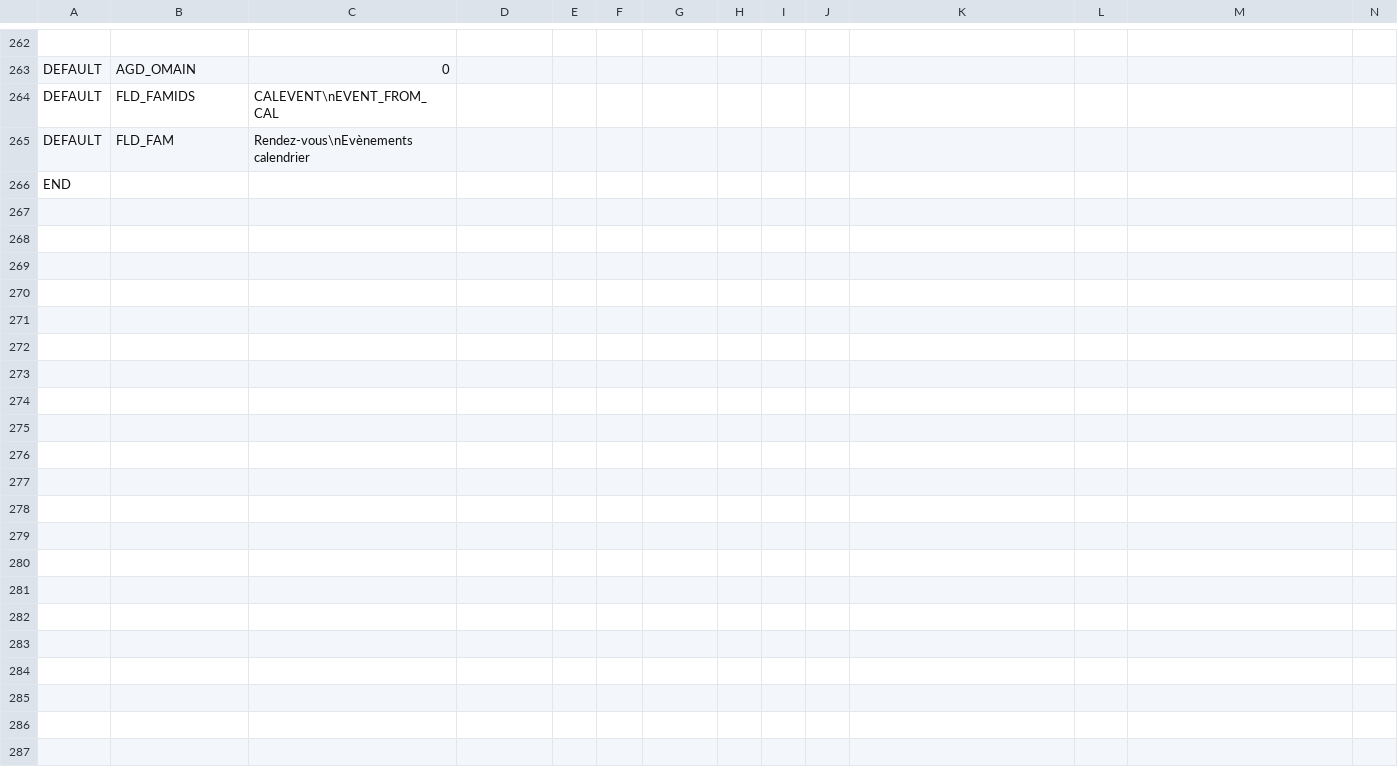
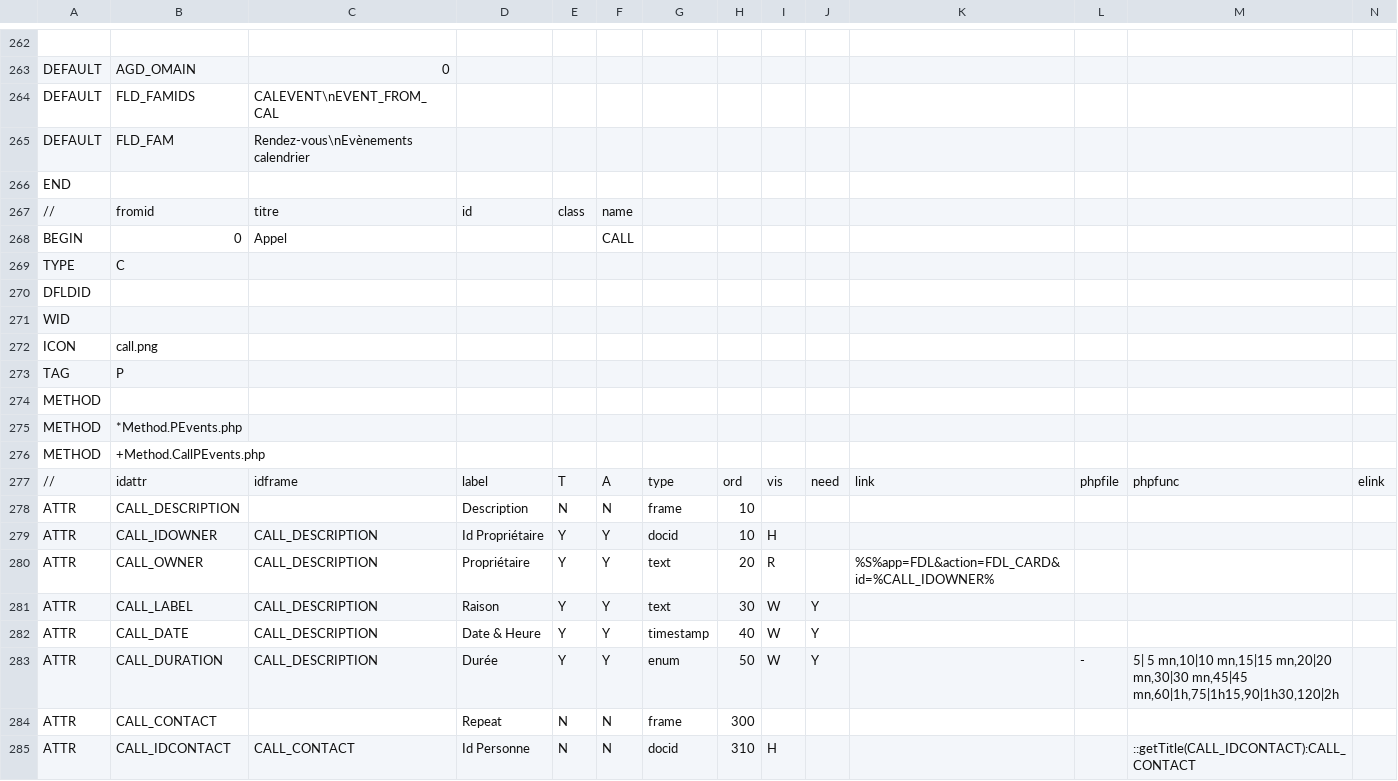
Before and after one commit to dynacase-labs/dynacase-thesaurus, a CSV file: wgcal/Families/wgcal.csv, drawn as a sheet; only a part is shown, gaps mark what is left out; the shorter side is filled out with more unchanged rows; rows hold the shown columns only; the diff covers the shown part only; the diff names each change by its address in the sheet, - before the commit and + after, or states it on an @@ line.

```diff
--- a/wgcal/Families/wgcal.csv
+++ b/wgcal/Families/wgcal.csv
+row 266: END
+row 267: // | fromid | titre | id | class | name
+row 268: BEGIN | 0 | Appel |  |  | CALL
+row 269: TYPE | C
+row 270: DFLDID
+row 271: WID
+row 272: ICON | call.png
+row 273: TAG | P
+row 274: METHOD
+row 275: METHOD | *Method.PEvents.php
+row 276: METHOD | +Method.CallPEvents.php
+row 277: // | idattr | idframe | label | T | A | type | ord | vis | need | link | phpfile | phpfunc | elink
+row 278: ATTR | CALL_DESCRIPTION |  | Description | N | N | frame | 10
+row 279: ATTR | CALL_IDOWNER | CALL_DESCRIPTION | Id Propriétaire | Y | Y | docid | 10 | H
+row 280: ATTR | CALL_OWNER | CALL_DESCRIPTION | Propriétaire | Y | Y | text | 20 | R |  | %S%app=FDL&action=FDL_CARD&id=%CALL_IDOWNER%
+row 281: ATTR | CALL_LABEL | CALL_DESCRIPTION | Raison | Y | Y | text | 30 | W | Y
+row 282: ATTR | CALL_DATE | CALL_DESCRIPTION | Date & Heure | Y | Y | timestamp | 40 | W | Y
+row 283: ATTR | CALL_DURATION | CALL_DESCRIPTION | Durée | Y | Y | enum | 50 | W | Y |  | - | 5| 5 mn,10|10 mn,15|15 mn,20|20 mn,30|30 mn,45|45 mn,60|1h,75|1h15,90|1h30,120|2h
+row 284: ATTR | CALL_CONTACT |  | Repeat | N | N | frame | 300
+row 285: ATTR | CALL_IDCONTACT | CALL_CONTACT | Id Personne | N | N | docid | 310 | H |  |  |  | ::getTitle(CALL_IDCONTACT):CALL_CONTACT
```
Also changed, not shown: 15 added rows and 6 edited cells elsewhere in this file, 13 other files.
